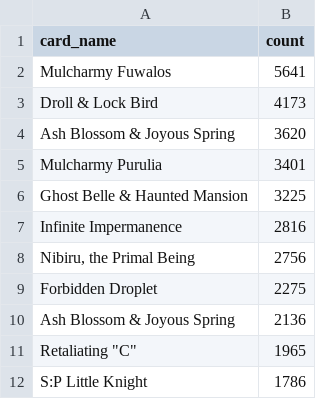
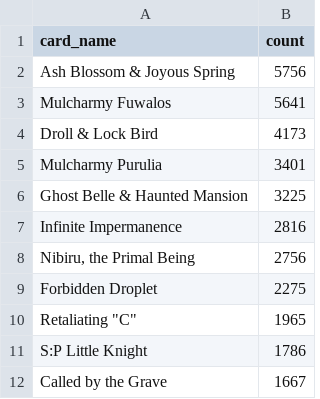
Before and after one commit to Soul-8691/YGO-Card-Collection-Minigame, a TSV file: output/all_cards_advanced.tsv, drawn as a sheet; only a part is shown; the shorter side is filled out with more unchanged rows.

Commit message:
Ash Blossom & Joyous Spring update

```diff
--- a/output/all_cards_advanced.tsv
+++ b/output/all_cards_advanced.tsv
@@ -1,5 +1,5 @@
 card_name	count
+Ash Blossom & Joyous Spring	5756
 Mulcharmy Fuwalos	5641
 Droll & Lock Bird	4173
-Ash Blossom & Joyous Spring	3620
 Mulcharmy Purulia	3401
@@ -9,3 +9,2 @@ Nibiru, the Primal Being	2756
 Forbidden Droplet	2275
-Ash Blossom & Joyous Spring	2136
 Retaliating "C"	1965
```
